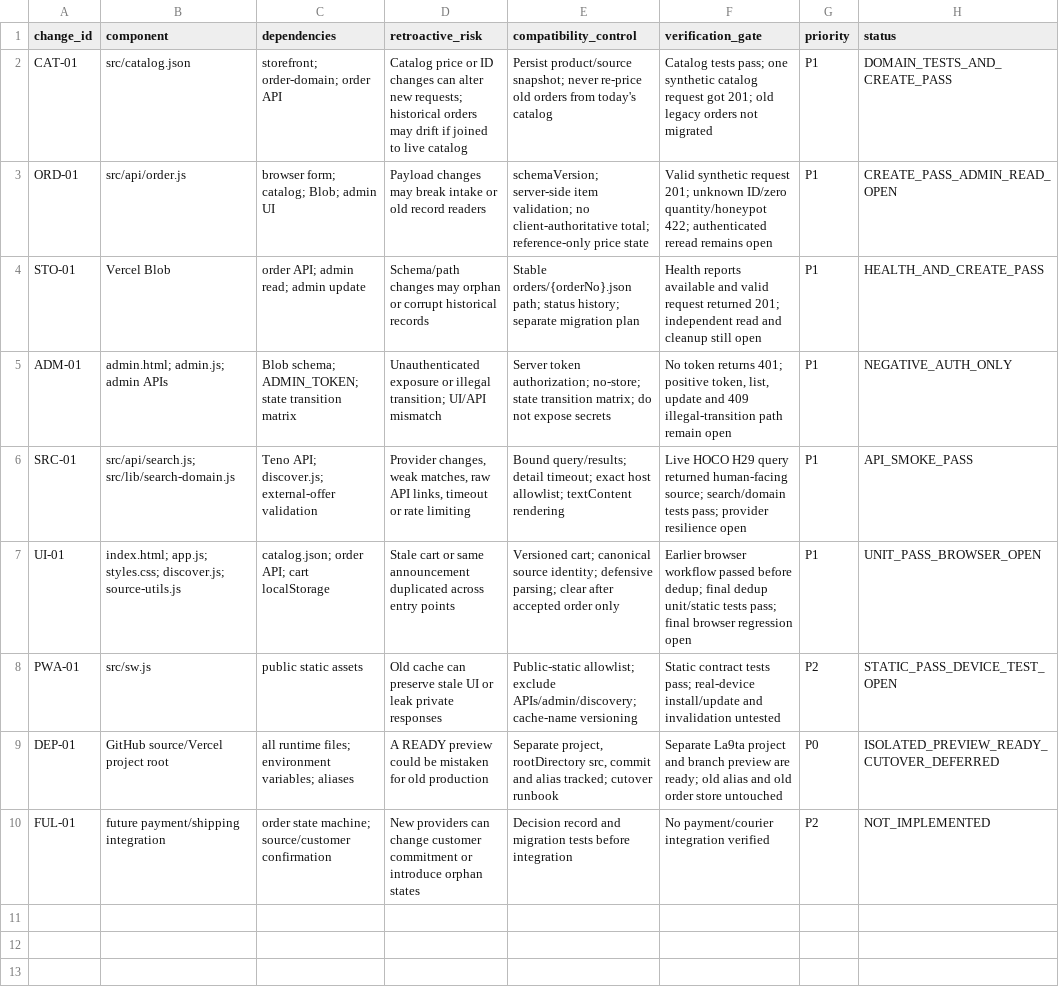
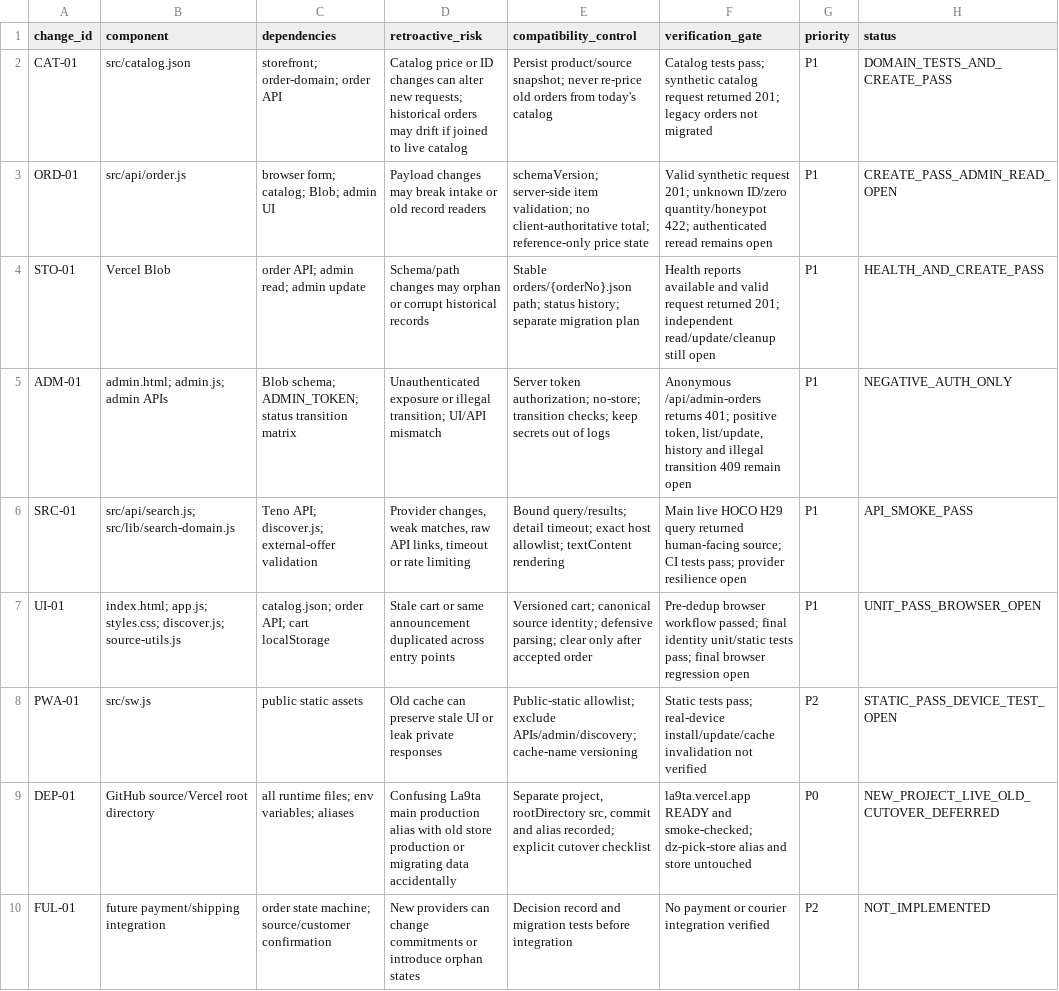
Before and after one commit to Loofy147/La9ta, a CSV file: docs/retroactive-impact.csv, drawn as a sheet; the diff names each change by its address in the sheet, - before the commit and + after, or states it on an @@ line.

```diff
--- a/docs/retroactive-impact.csv
+++ b/docs/retroactive-impact.csv
-F2 (verification_gate): …tests pass; one synthetic catalog request got 201; old legacy orders…
+F2 (verification_gate): …tests pass; synthetic catalog request returned 201; legacy orders…
-F4 (verification_gate): …201; independent read and cleanup still open
+F4 (verification_gate): …201; independent read/update/cleanup still open
-C5 (dependencies): …schema; ADMIN_TOKEN; state transition matrix
+C5 (dependencies): …schema; ADMIN_TOKEN; status transition matrix
-E5 (compatibility_control): …authorization; no-store; state transition matrix; do not expose secrets
+E5 (compatibility_control): …authorization; no-store; transition checks; keep secrets out of logs
-F5 (verification_gate): No token returns 401; positive token, list, update and 409 illegal-transition path remain open
+F5 (verification_gate): Anonymous /api/admin-orders returns 401; positive token, list/update, history and illegal transition 409 remain open
-F6 (verification_gate): Live HOCO H29 query returned human-facing source; search/domain tests pass;…
+F6 (verification_gate): Main live HOCO H29 query returned human-facing source; CI tests pass;…
-E7 (compatibility_control): …parsing; clear after accepted order only
+E7 (compatibility_control): …parsing; clear only after accepted order
-F7 (verification_gate): Earlier browser workflow passed before dedup; final dedup unit/static tests…
+F7 (verification_gate): Pre-dedup browser workflow passed; final identity unit/static tests…
-F8 (verification_gate): Static contract tests pass; real-device install/update and invalidation untested
+F8 (verification_gate): Static tests pass; real-device install/update/cache invalidation not verified
-B9 (component): GitHub source/Vercel project root
+B9 (component): GitHub source/Vercel root directory
-C9 (dependencies): all runtime files; environment variables; aliases
+C9 (dependencies): all runtime files; env variables; aliases
-D9 (retroactive_risk): A READY preview could be mistaken for old production
+D9 (retroactive_risk): Confusing La9ta main production alias with old store production or migrating data accidentally
-E9 (compatibility_control): …and alias tracked; cutover runbook
+E9 (compatibility_control): …and alias recorded; explicit cutover checklist
-F9 (verification_gate): Separate La9ta project and branch preview are ready; old alias and old order store untouched
+F9 (verification_gate): la9ta.vercel.app READY and smoke-checked; dz-pick-store alias and store untouched
-H9 (status): ISOLATED_PREVIEW_READY_CUTOVER_DEFERRED
+H9 (status): NEW_PROJECT_LIVE_OLD_CUTOVER_DEFERRED
-D10 (retroactive_risk): …can change customer commitment or introduce…
+D10 (retroactive_risk): …can change commitments or introduce…
-F10 (verification_gate): No payment/courier integration verified
+F10 (verification_gate): No payment or courier integration verified
```
Also changed, not shown: docs/change-register.csv, 6 other files.
